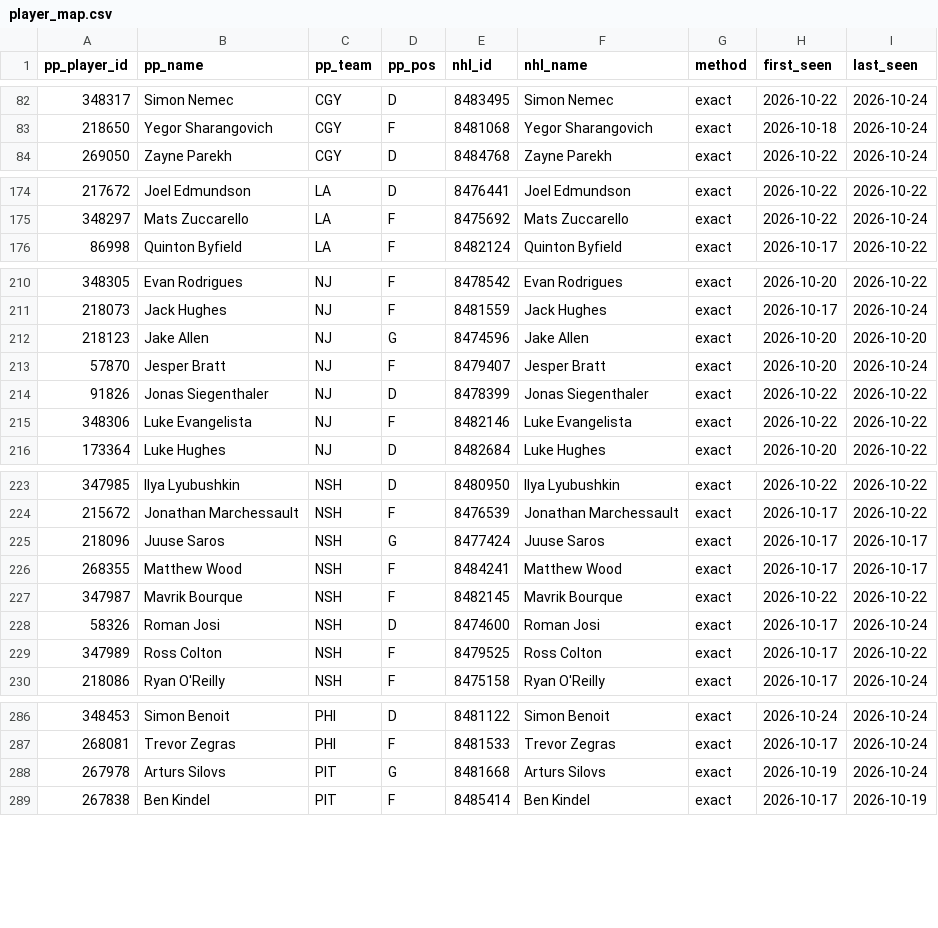
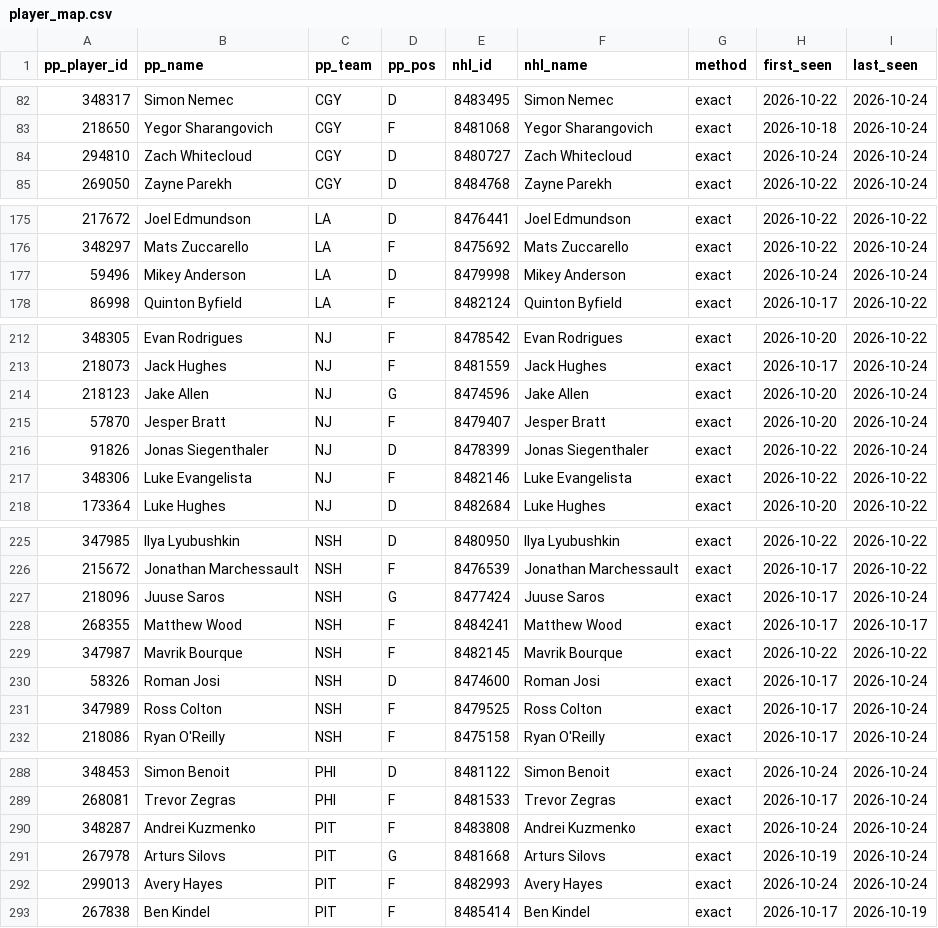
Before and after one commit to mileswilliams08/NHL-prop-model, a CSV file: data/player_map.csv, drawn as a sheet; only a part is shown, gaps mark what is left out; the diff covers the shown part only.

```diff
--- a/data/player_map.csv
+++ b/data/player_map.csv
@@ -83,2 +83,3 @@ pp_player_id,pp_name,pp_team,pp_pos,nhl_id,nhl_name,method,first_seen,last_seen
 218650,Yegor Sharangovich,CGY,F,8481068,Yegor Sharangovich,exact,2026-10-18,2026-10-24
+294810,Zach Whitecloud,CGY,D,8480727,Zach Whitecloud,exact,2026-10-24,2026-10-24
 269050,Zayne Parekh,CGY,D,8484768,Zayne Parekh,exact,2026-10-22,2026-10-24
@@ -175,2 +176,3 @@ pp_player_id,pp_name,pp_team,pp_pos,nhl_id,nhl_name,method,first_seen,last_seen
 348297,Mats Zuccarello,LA,F,8475692,Mats Zuccarello,exact,2026-10-22,2026-10-24
+59496,Mikey Anderson,LA,D,8479998,Mikey Anderson,exact,2026-10-24,2026-10-24
 86998,Quinton Byfield,LA,F,8482124,Quinton Byfield,exact,2026-10-17,2026-10-22
@@ -211,5 +213,5 @@ pp_player_id,pp_name,pp_team,pp_pos,nhl_id,nhl_name,method,first_seen,last_seen
 218073,Jack Hughes,NJ,F,8481559,Jack Hughes,exact,2026-10-17,2026-10-24
-218123,Jake Allen,NJ,G,8474596,Jake Allen,exact,2026-10-20,2026-10-20
+218123,Jake Allen,NJ,G,8474596,Jake Allen,exact,2026-10-20,2026-10-24
 57870,Jesper Bratt,NJ,F,8479407,Jesper Bratt,exact,2026-10-20,2026-10-24
-91826,Jonas Siegenthaler,NJ,D,8478399,Jonas Siegenthaler,exact,2026-10-22,2026-10-22
+91826,Jonas Siegenthaler,NJ,D,8478399,Jonas Siegenthaler,exact,2026-10-22,2026-10-24
 348306,Luke Evangelista,NJ,F,8482146,Luke Evangelista,exact,2026-10-22,2026-10-22
@@ -224,3 +226,3 @@ pp_player_id,pp_name,pp_team,pp_pos,nhl_id,nhl_name,method,first_seen,last_seen
 215672,Jonathan Marchessault,NSH,F,8476539,Jonathan Marchessault,exact,2026-10-17,2026-10-22
-218096,Juuse Saros,NSH,G,8477424,Juuse Saros,exact,2026-10-17,2026-10-17
+218096,Juuse Saros,NSH,G,8477424,Juuse Saros,exact,2026-10-17,2026-10-24
 268355,Matthew Wood,NSH,F,8484241,Matthew Wood,exact,2026-10-17,2026-10-17
@@ -228,3 +230,3 @@ pp_player_id,pp_name,pp_team,pp_pos,nhl_id,nhl_name,method,first_seen,last_seen
 58326,Roman Josi,NSH,D,8474600,Roman Josi,exact,2026-10-17,2026-10-24
-347989,Ross Colton,NSH,F,8479525,Ross Colton,exact,2026-10-17,2026-10-22
+347989,Ross Colton,NSH,F,8479525,Ross Colton,exact,2026-10-17,2026-10-24
 218086,Ryan O'Reilly,NSH,F,8475158,Ryan O'Reilly,exact,2026-10-17,2026-10-24
@@ -287,3 +289,5 @@ pp_player_id,pp_name,pp_team,pp_pos,nhl_id,nhl_name,method,first_seen,last_seen
 268081,Trevor Zegras,PHI,F,8481533,Trevor Zegras,exact,2026-10-17,2026-10-24
+348287,Andrei Kuzmenko,PIT,F,8483808,Andrei Kuzmenko,exact,2026-10-24,2026-10-24
 267978,Arturs Silovs,PIT,G,8481668,Arturs Silovs,exact,2026-10-19,2026-10-24
+299013,Avery Hayes,PIT,F,8482993,Avery Hayes,exact,2026-10-24,2026-10-24
 267838,Ben Kindel,PIT,F,8485414,Ben Kindel,exact,2026-10-17,2026-10-19
```
Also changed, not shown: 6 edited cells elsewhere in this file, 3 other files.
